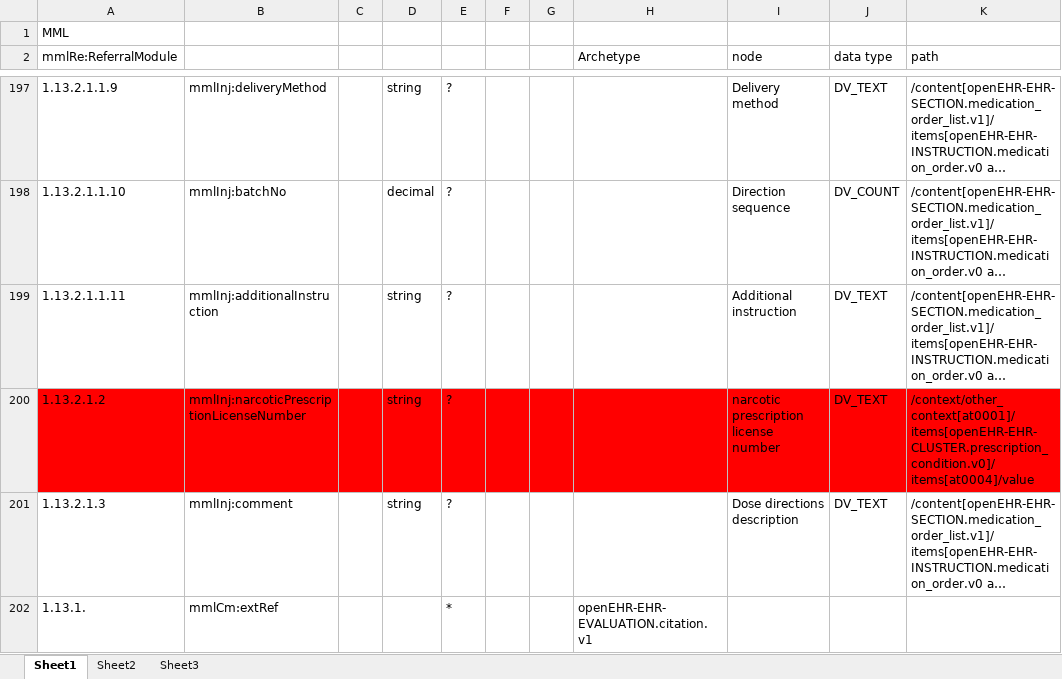
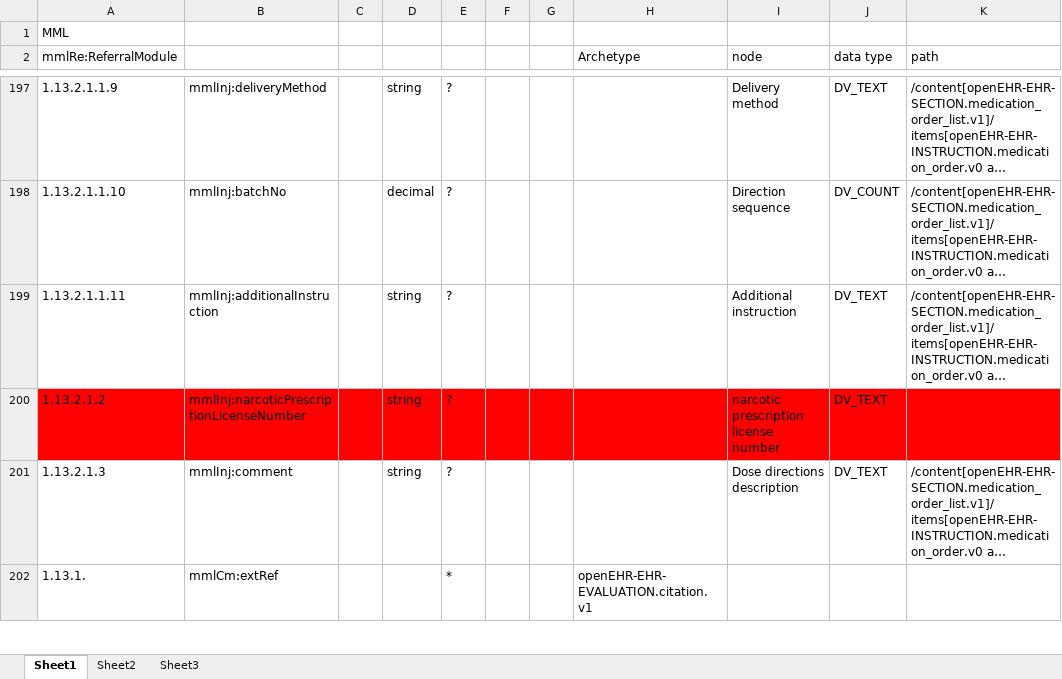
Before and after one commit to skoba/mml, an Excel workbook: mapping/mml4_referral_mapping.xlsx, sheet Sheet1, drawn as a sheet; only a part is shown, gaps mark what is left out; long unchanged cells end in …; values as stored, in another font and other column widths than the file's, no borders; the diff names each change by its address in the sheet, - before the commit and + after, or states it on an @@ line.

```diff
--- a/mapping/mml4_referral_mapping.xlsx (sheet Sheet1)
+++ b/mapping/mml4_referral_mapping.xlsx (sheet Sheet1)
-K200 (path): /context/other_context[at0001]/items[openEHR-EHR-CLUSTER.prescription_condition.v0]/items[at0004]/value
+K200 (path): (empty)
```
Also changed, not shown: mapping/mml4_progress_course_mapping.xlsx, mapping/mml4_summary_mapping.xlsx, 5 other files.
